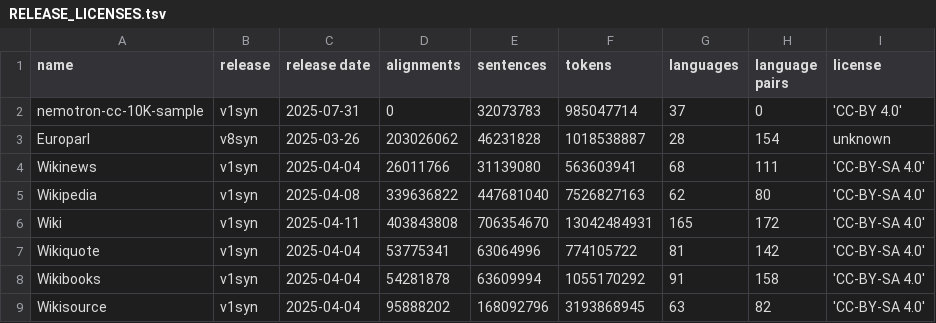
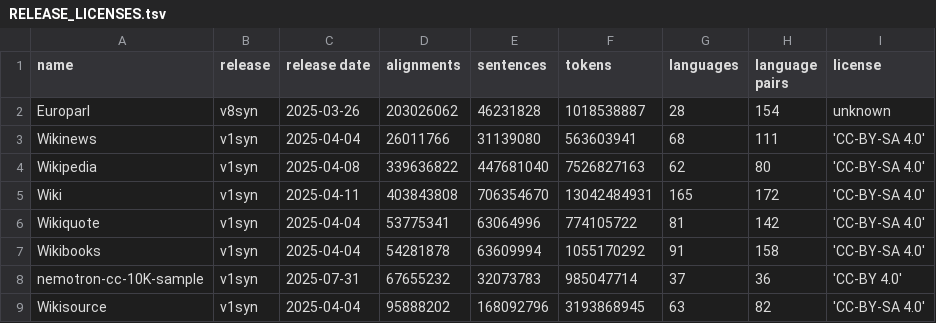
Before and after one commit to Helsinki-NLP/synOPUS, a TSV file: info/RELEASE_LICENSES.tsv, drawn as a sheet; removed rows and columns are numbered as before the commit, all else as after; the diff names each change by its address in the sheet, - before the commit and + after, or states it on an @@ line.

```diff
--- a/info/RELEASE_LICENSES.tsv
+++ b/info/RELEASE_LICENSES.tsv
-row 2: nemotron-cc-10K-sample | v1syn | 2025-07-31 | 0 | 32073783 | 985047714 | 37 | 0 | 'CC-BY 4.0'
+row 8: nemotron-cc-10K-sample | v1syn | 2025-07-31 | 67655232 | 32073783 | 985047714 | 37 | 36 | 'CC-BY 4.0'
```
Also changed, not shown: info/RELEASES.tsv, info/RELEASE_HISTORY.tsv, 11 other files.
